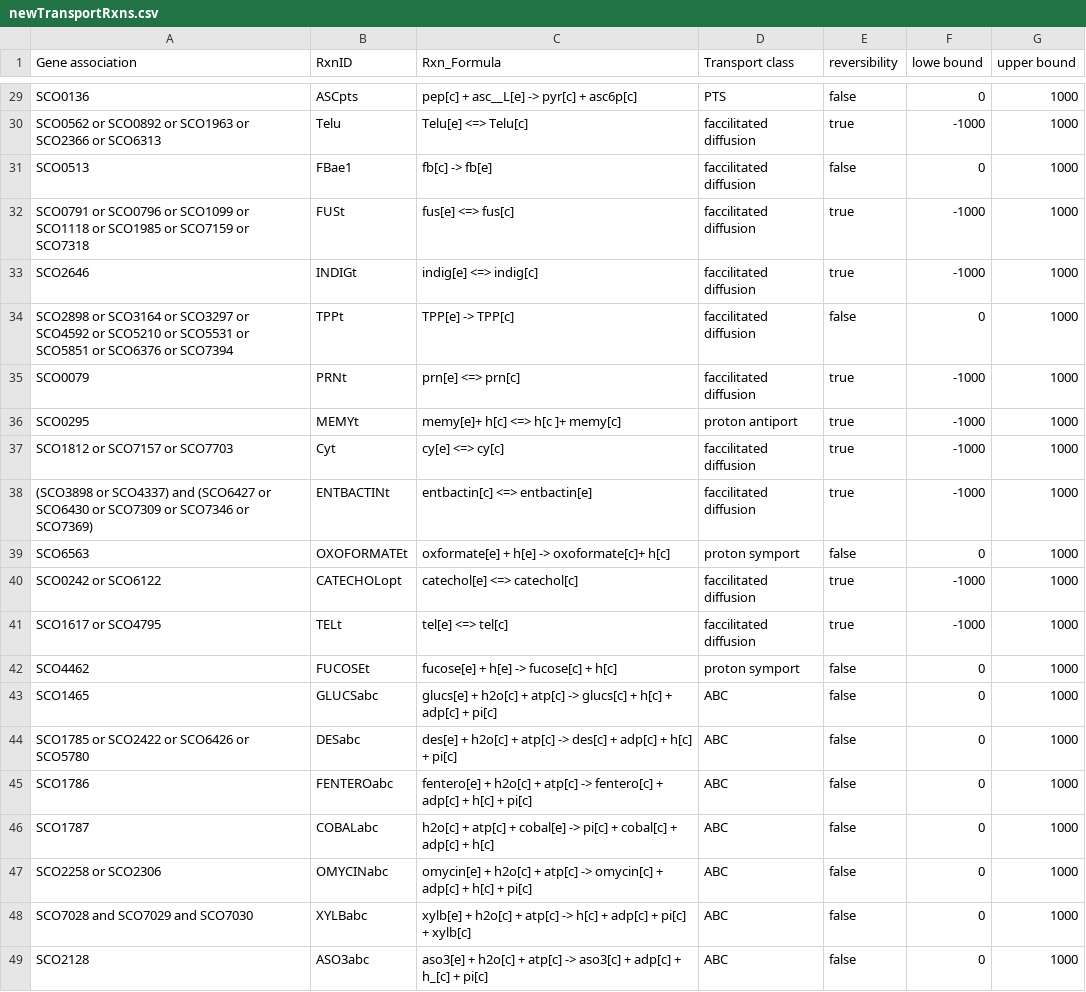
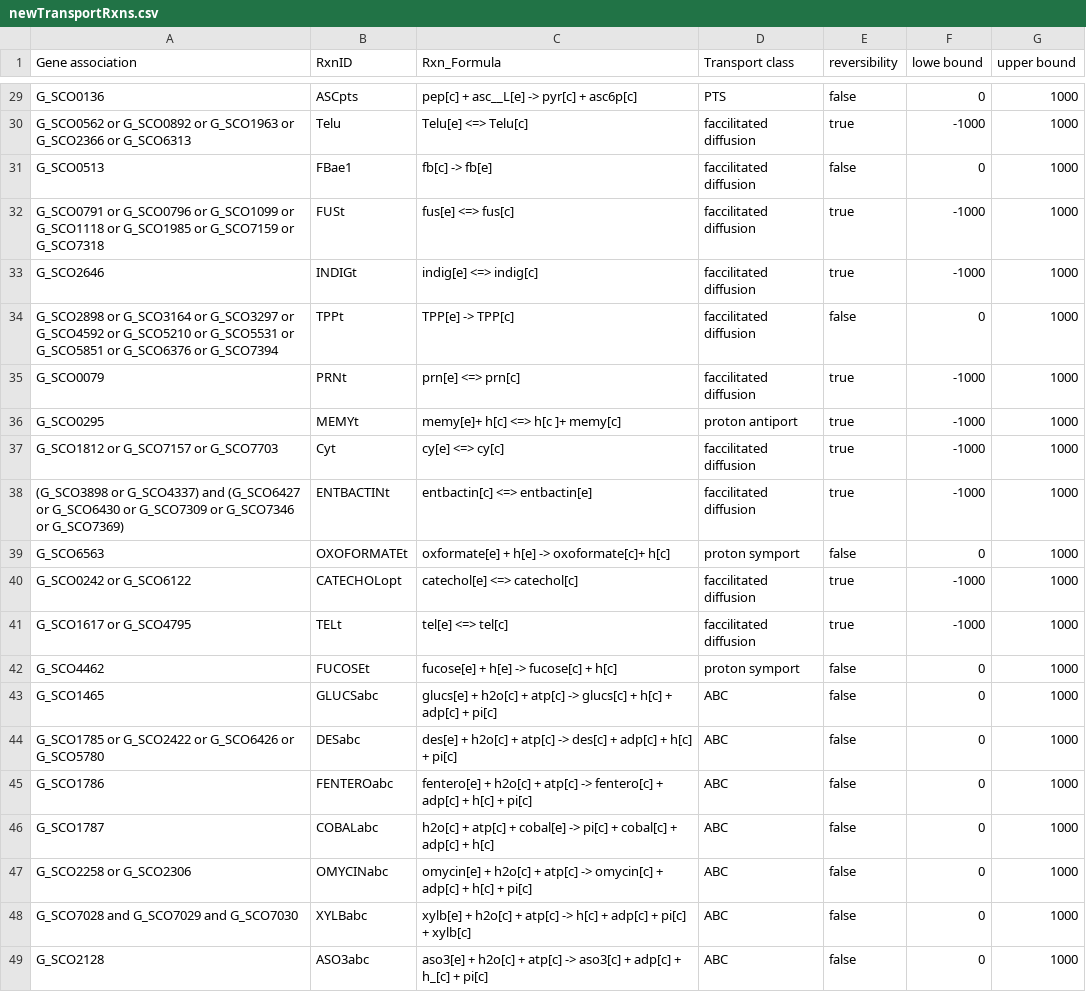
Before and after one commit to SysBioChalmers/Sco-GEM, a CSV file: ComplementaryData/curation/transport_reactions/newTransportRxns.csv, drawn as a sheet; only a part is shown, gaps mark what is left out; the diff covers the shown part only; the diff names each change by its address in the sheet, - before the commit and + after, or states it on an @@ line.

```diff
--- a/ComplementaryData/curation/transport_reactions/newTransportRxns.csv
+++ b/ComplementaryData/curation/transport_reactions/newTransportRxns.csv
-A29 (Gene association): SCO0136
+A29 (Gene association): G_SCO0136
-A30 (Gene association): SCO0562 or SCO0892 or SCO1963 or SCO2366 or SCO6313
+A30 (Gene association): G_SCO0562 or G_SCO0892 or G_SCO1963 or G_SCO2366 or G_SCO6313
-A31 (Gene association): SCO0513
+A31 (Gene association): G_SCO0513
-A32 (Gene association): SCO0791 or SCO0796 or SCO1099 or SCO1118 or SCO1985 or SCO7159 or SCO7318
+A32 (Gene association): G_SCO0791 or G_SCO0796 or G_SCO1099 or G_SCO1118 or G_SCO1985 or G_SCO7159 or G_SCO7318
-A33 (Gene association): SCO2646
+A33 (Gene association): G_SCO2646
-A34 (Gene association): SCO2898 or SCO3164 or SCO3297 or SCO4592 or SCO5210 or SCO5531 or SCO5851 or SCO6376 or SCO7394
+A34 (Gene association): G_SCO2898 or G_SCO3164 or G_SCO3297 or G_SCO4592 or G_SCO5210 or G_SCO5531 or G_SCO5851 or G_SCO6376 or G_SCO7394
-A35 (Gene association): SCO0079
+A35 (Gene association): G_SCO0079
-A36 (Gene association): SCO0295
+A36 (Gene association): G_SCO0295
-A37 (Gene association): SCO1812 or SCO7157 or SCO7703
+A37 (Gene association): G_SCO1812 or G_SCO7157 or G_SCO7703
-A38 (Gene association): (SCO3898 or SCO4337) and (SCO6427 or SCO6430 or SCO7309 or SCO7346 or SCO7369)
+A38 (Gene association): (G_SCO3898 or G_SCO4337) and (G_SCO6427 or G_SCO6430 or G_SCO7309 or G_SCO7346 or G_SCO7369)
-A39 (Gene association): SCO6563
+A39 (Gene association): G_SCO6563
-A40 (Gene association): SCO0242 or SCO6122
+A40 (Gene association): G_SCO0242 or G_SCO6122
-A41 (Gene association): SCO1617 or SCO4795
+A41 (Gene association): G_SCO1617 or G_SCO4795
-A42 (Gene association): SCO4462
+A42 (Gene association): G_SCO4462
-A43 (Gene association): SCO1465
+A43 (Gene association): G_SCO1465
-A44 (Gene association): SCO1785 or SCO2422 or SCO6426 or SCO5780
+A44 (Gene association): G_SCO1785 or G_SCO2422 or G_SCO6426 or G_SCO5780
-A45 (Gene association): SCO1786
+A45 (Gene association): G_SCO1786
-A46 (Gene association): SCO1787
+A46 (Gene association): G_SCO1787
-A47 (Gene association): SCO2258 or SCO2306
+A47 (Gene association): G_SCO2258 or G_SCO2306
-A48 (Gene association): SCO7028 and SCO7029 and SCO7030
+A48 (Gene association): G_SCO7028 and G_SCO7029 and G_SCO7030
-A49 (Gene association): SCO2128
+A49 (Gene association): G_SCO2128
```
Also changed, not shown: 27 edited cells elsewhere in this file.
